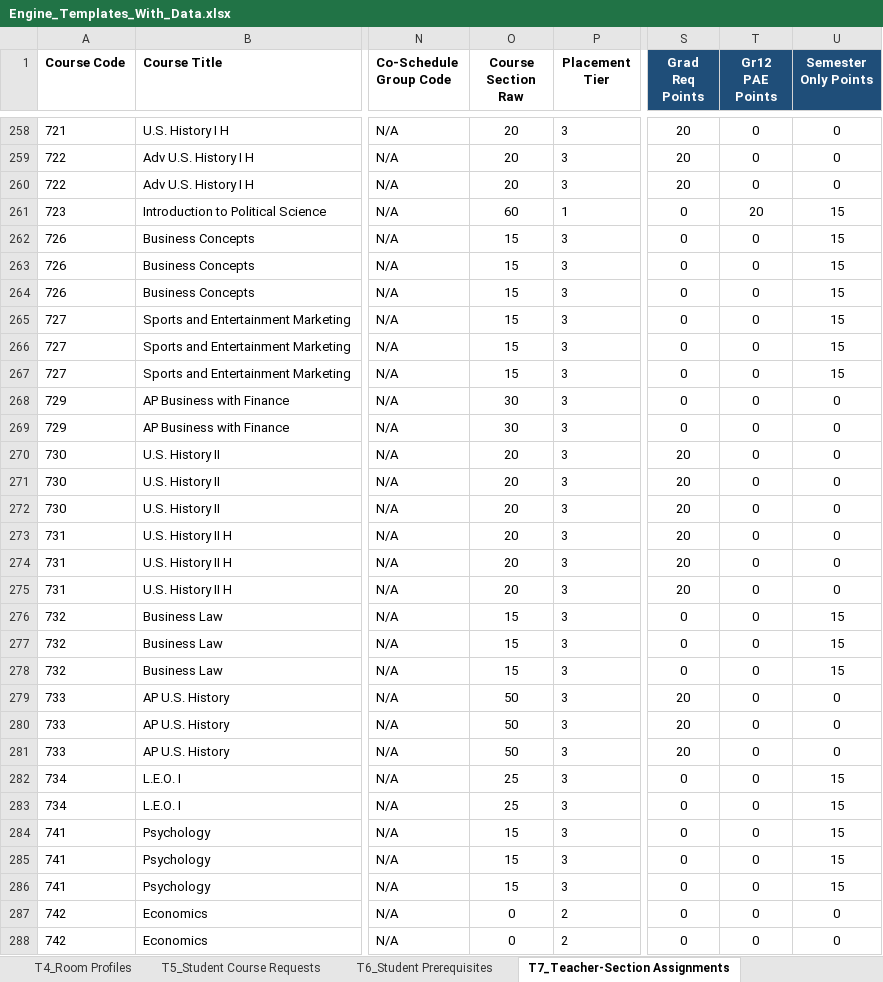
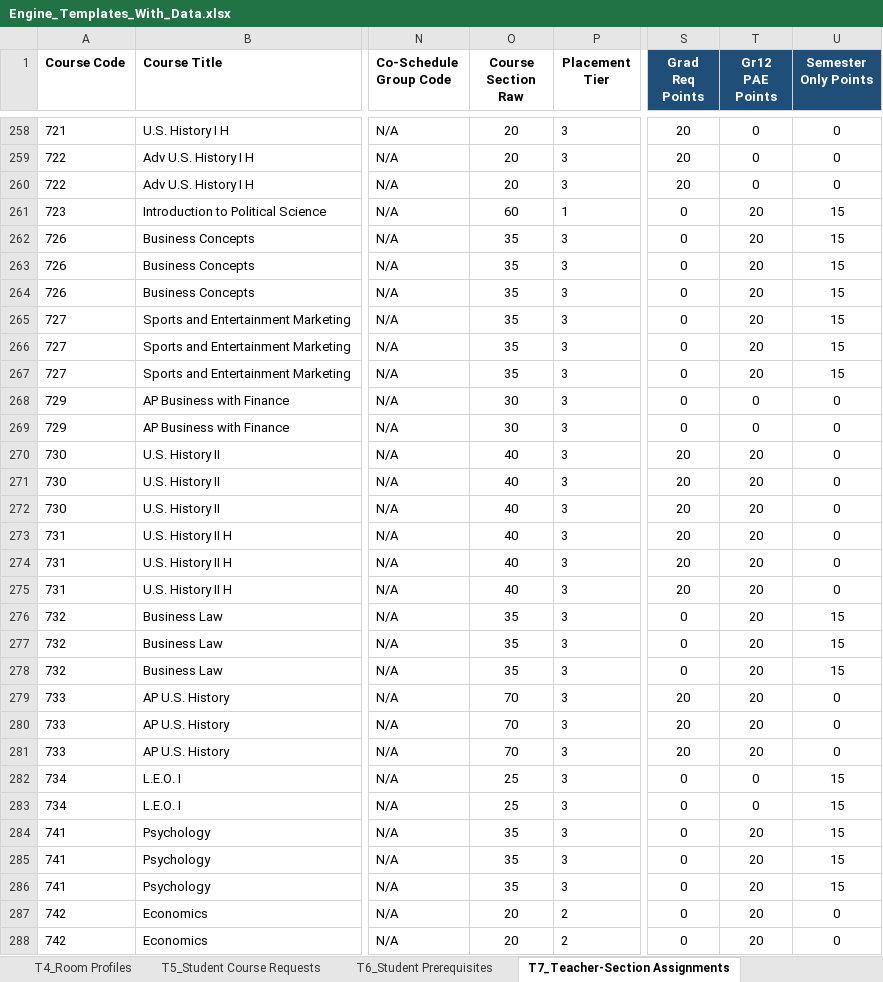
Before and after one commit to jciofalopowerllc-stack/sat-course, an Excel workbook: Engine_Templates_With_Data.xlsx, sheet T7_Teacher-Section Assignments, drawn as a sheet; only a part is shown, gaps mark what is left out; values as stored, in another font and other column widths than the file's, no borders; the diff covers the shown part only; the diff names each change by its address in the sheet, - before the commit and + after, or states it on an @@ line.

```diff
--- a/Engine_Templates_With_Data.xlsx (sheet T7_Teacher-Section Assignments)
+++ b/Engine_Templates_With_Data.xlsx (sheet T7_Teacher-Section Assignments)
-O262:O267 (Course Section Raw): 15
+O262:O267 (Course Section Raw): 35
-T262:T267 (Gr12 PAE Points): 0
+T262:T267 (Gr12 PAE Points): 20
-O270:O275 (Course Section Raw): 20
+O270:O275 (Course Section Raw): 40
-T270:T281 (Gr12 PAE Points): 0
+T270:T281 (Gr12 PAE Points): 20
-O276:O278 (Course Section Raw): 15
+O276:O278 (Course Section Raw): 35
-O279:O281 (Course Section Raw): 50
+O279:O281 (Course Section Raw): 70
-O284:O286 (Course Section Raw): 15
+O284:O286 (Course Section Raw): 35
-T284:T288 (Gr12 PAE Points): 0
+T284:T288 (Gr12 PAE Points): 20
-O287:O288 (Course Section Raw): 0
+O287:O288 (Course Section Raw): 20
```
Also changed, not shown: 284 edited cells elsewhere in this sheet.
